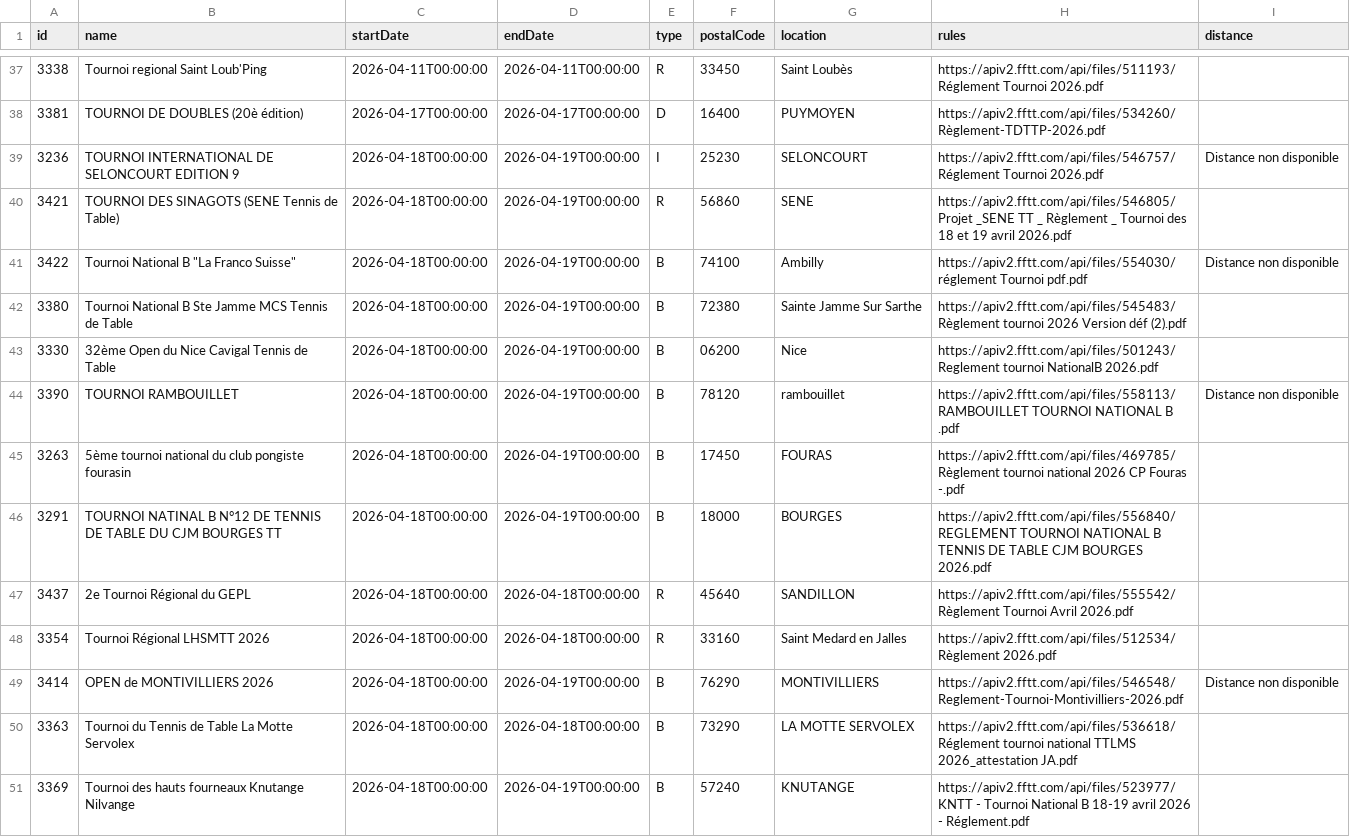
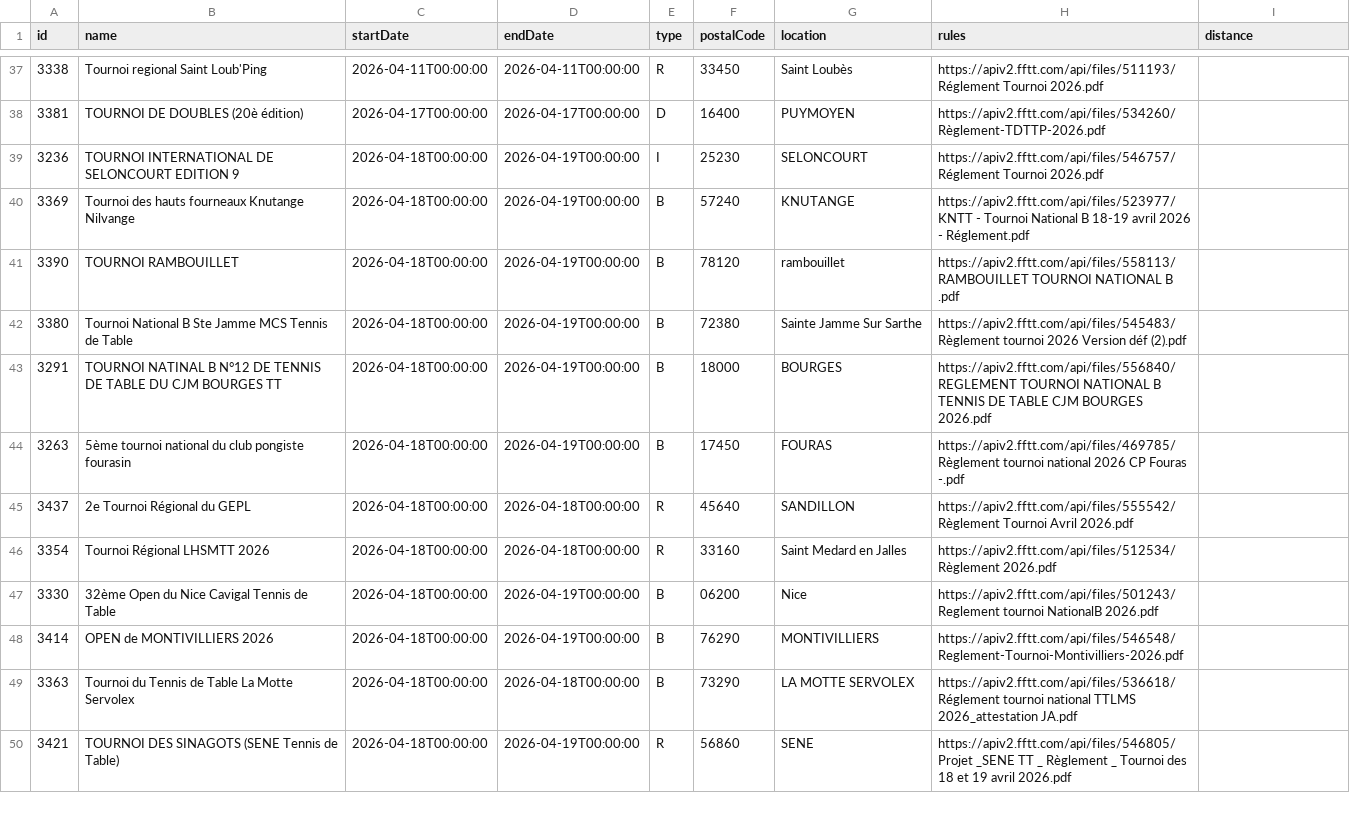
Before and after one commit to dcuenot/scrape_tournaments, a CSV file: csv/tournois.csv, drawn as a sheet; only a part is shown, gaps mark what is left out; the diff covers the shown part only.

```diff
--- a/csv/tournois.csv
+++ b/csv/tournois.csv
@@ -38,14 +38,13 @@ id,name,startDate,endDate,type,postalCode,location,rules,distance
 3381,TOURNOI DE DOUBLES (20è édition),2026-04-17T00:00:00,2026-04-17T00:00:00,D,16400,PUYMOYEN,https://apiv2.fftt.com/api/files/534260/Règlement-TDTTP-2026.pdf,
-3236,TOURNOI INTERNATIONAL DE SELONCOURT EDITION 9,2026-04-18T00:00:00,2026-04-19T00:00:00,I,25230,SELONCOURT,https://apiv2.fftt.com/api/files/546757/Réglement Tournoi 2026.pdf,Distance non disponible
-3421,TOURNOI DES SINAGOTS  (SENE Tennis de Table),2026-04-18T00:00:00,2026-04-19T00:00:00,R,56860,SENE,https://apiv2.fftt.com/api/files/546805/Projet _SENE TT _ Règlement _ Tournoi des 18 et 19 avril 2026.pdf,
-3422,"Tournoi National B ""La Franco Suisse""",2026-04-18T00:00:00,2026-04-19T00:00:00,B,74100,Ambilly,https://apiv2.fftt.com/api/files/554030/réglement Tournoi pdf.pdf,Distance non disponible
+3236,TOURNOI INTERNATIONAL DE SELONCOURT EDITION 9,2026-04-18T00:00:00,2026-04-19T00:00:00,I,25230,SELONCOURT,https://apiv2.fftt.com/api/files/546757/Réglement Tournoi 2026.pdf,
+3369,Tournoi des hauts fourneaux Knutange Nilvange,2026-04-18T00:00:00,2026-04-19T00:00:00,B,57240,KNUTANGE,https://apiv2.fftt.com/api/files/523977/KNTT - Tournoi National B 18-19 avril 2026 - Réglement.pdf,
+3390,TOURNOI RAMBOUILLET,2026-04-18T00:00:00,2026-04-19T00:00:00,B,78120,rambouillet,https://apiv2.fftt.com/api/files/558113/RAMBOUILLET TOURNOI NATIONAL B .pdf,
 3380,Tournoi National B Ste Jamme MCS Tennis de Table,2026-04-18T00:00:00,2026-04-19T00:00:00,B,72380,Sainte Jamme Sur Sarthe,https://apiv2.fftt.com/api/files/545483/Règlement tournoi 2026 Version déf (2).pdf,
-3330,32ème Open du Nice Cavigal Tennis de Table,2026-04-18T00:00:00,2026-04-19T00:00:00,B,06200,Nice,https://apiv2.fftt.com/api/files/501243/Reglement tournoi NationalB 2026.pdf,
-3390,TOURNOI RAMBOUILLET,2026-04-18T00:00:00,2026-04-19T00:00:00,B,78120,rambouillet,https://apiv2.fftt.com/api/files/558113/RAMBOUILLET TOURNOI NATIONAL B .pdf,Distance non disponible
+3291,TOURNOI NATINAL B N°12 DE TENNIS DE TABLE DU CJM BOURGES TT,2026-04-18T00:00:00,2026-04-19T00:00:00,B,18000,BOURGES,https://apiv2.fftt.com/api/files/556840/REGLEMENT TOURNOI NATIONAL B TENNIS DE TABLE CJM BOURGES 2026.pdf,
 3263,5ème tournoi national du club pongiste fourasin,2026-04-18T00:00:00,2026-04-19T00:00:00,B,17450,FOURAS,https://apiv2.fftt.com/api/files/469785/Règlement tournoi national 2026 CP Fouras -.pdf,
-3291,TOURNOI NATINAL B N°12 DE TENNIS DE TABLE DU CJM BOURGES TT,2026-04-18T00:00:00,2026-04-19T00:00:00,B,18000,BOURGES,https://apiv2.fftt.com/api/files/556840/REGLEMENT TOURNOI NATIONAL B TENNIS DE TABLE CJM BOURGES 2026.pdf,
 3437,2e Tournoi Régional du GEPL,2026-04-18T00:00:00,2026-04-18T00:00:00,R,45640,SANDILLON,https://apiv2.fftt.com/api/files/555542/Règlement Tournoi Avril 2026.pdf,
 3354,Tournoi Régional LHSMTT 2026,2026-04-18T00:00:00,2026-04-18T00:00:00,R,33160,Saint Medard en Jalles,https://apiv2.fftt.com/api/files/512534/Règlement 2026.pdf,
-3414,OPEN de MONTIVILLIERS 2026,2026-04-18T00:00:00,2026-04-19T00:00:00,B,76290,MONTIVILLIERS,https://apiv2.fftt.com/api/files/546548/Reglement-Tournoi-Montivilliers-2026.pdf,Distance non disponible
+3330,32ème Open du Nice Cavigal Tennis de Table,2026-04-18T00:00:00,2026-04-19T00:00:00,B,06200,Nice,https://apiv2.fftt.com/api/files/501243/Reglement tournoi NationalB 2026.pdf,
+3414,OPEN de MONTIVILLIERS 2026,2026-04-18T00:00:00,2026-04-19T00:00:00,B,76290,MONTIVILLIERS,https://apiv2.fftt.com/api/files/546548/Reglement-Tournoi-Montivilliers-2026.pdf,
 3363,Tournoi du Tennis de Table La Motte Servolex,2026-04-18T00:00:00,2026-04-18T00:00:00,B,73290,LA MOTTE SERVOLEX,https://apiv2.fftt.com/api/files/536618/Réglement tournoi national TTLMS 2026_attestation JA.pdf,
-3369,Tournoi des hauts fourneaux Knutange Nilvange,2026-04-18T00:00:00,2026-04-19T00:00:00,B,57240,KNUTANGE,https://apiv2.fftt.com/api/files/523977/KNTT - Tournoi National B 18-19 avril 2026 - Réglement.pdf,
+3421,TOURNOI DES SINAGOTS  (SENE Tennis de Table),2026-04-18T00:00:00,2026-04-19T00:00:00,R,56860,SENE,https://apiv2.fftt.com/api/files/546805/Projet _SENE TT _ Règlement _ Tournoi des 18 et 19 avril 2026.pdf,
```
Also changed, not shown: 7 added rows, 3 removed rows, 20 moved rows and 14 edited cells elsewhere in this file, csv/new_tournaments.csv.
